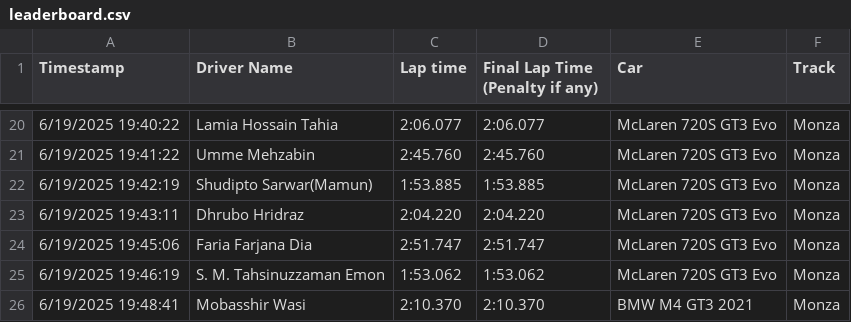
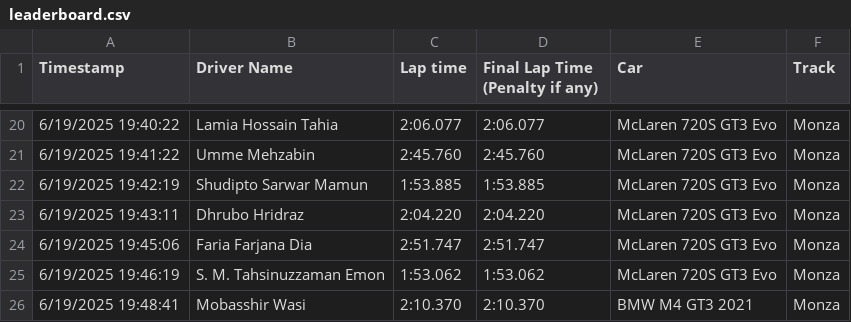
Before and after one commit to istamimnaser/redarrowsselection2025, a CSV file: leaderboard.csv, drawn as a sheet; only a part is shown, gaps mark what is left out.

```diff
--- a/leaderboard.csv
+++ b/leaderboard.csv
@@ -21,3 +21,3 @@ Timestamp,Driver Name,Lap time,Final Lap Time (Penalty if any),Car,Track
 6/19/2025 19:41:22,Umme Mehzabin ,2:45.760,2:45.760,McLaren 720S GT3 Evo,Monza
-6/19/2025 19:42:19,Shudipto Sarwar(Mamun),1:53.885,1:53.885,McLaren 720S GT3 Evo,Monza
+6/19/2025 19:42:19,Shudipto Sarwar Mamun,1:53.885,1:53.885,McLaren 720S GT3 Evo,Monza
 6/19/2025 19:43:11,Dhrubo Hridraz ,2:04.220,2:04.220,McLaren 720S GT3 Evo,Monza
```
Also changed, not shown: 16 other files.
